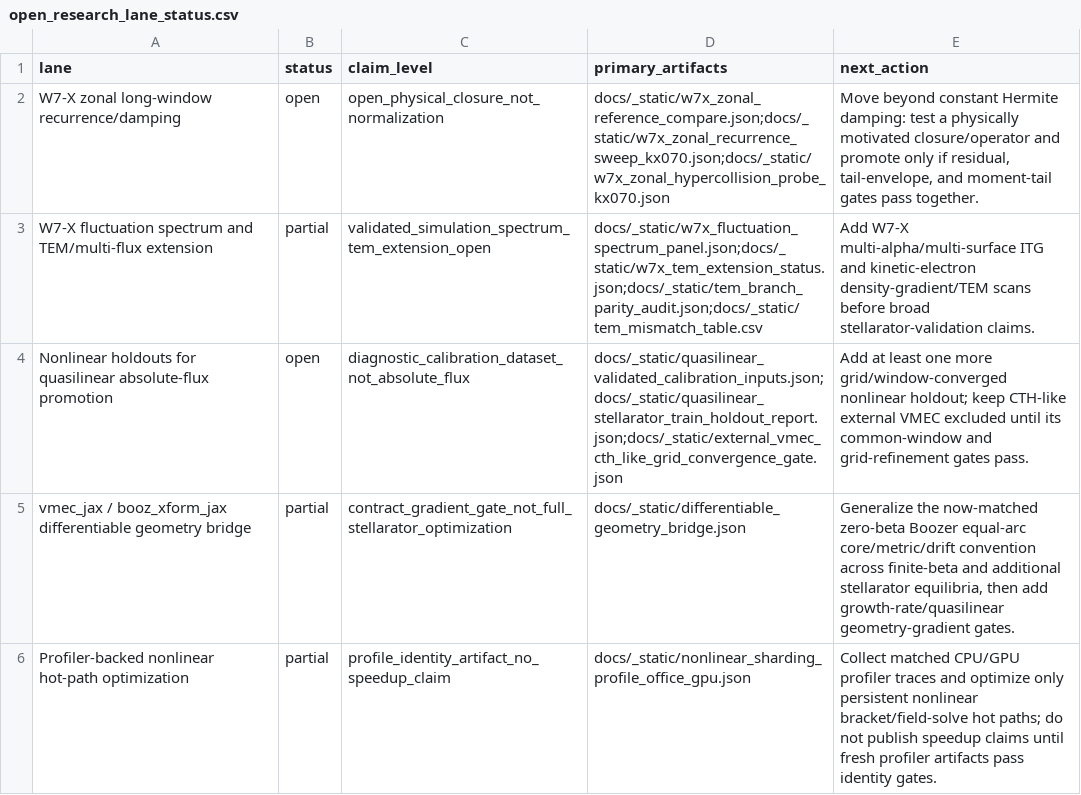
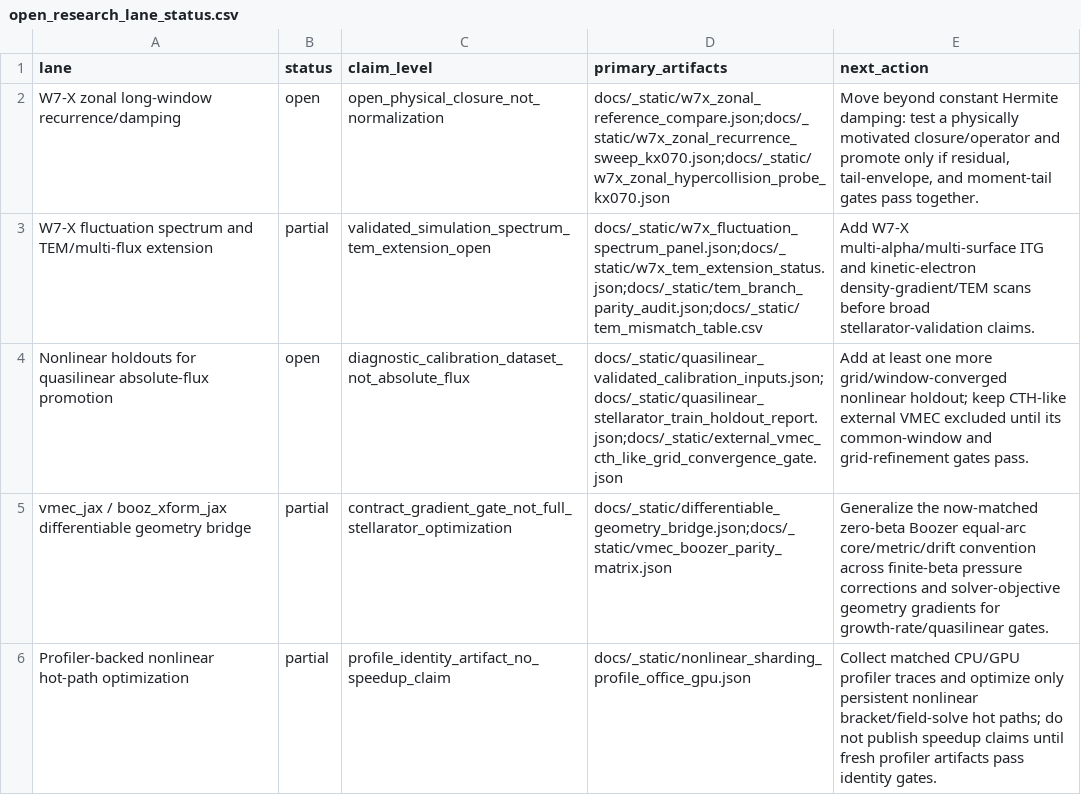
Before and after one commit to uwplasma/SPECTRAX-GK, a CSV file: docs/_static/open_research_lane_status.csv, drawn as a sheet.

Commit message:
Add mode-21 VMEC Boozer parity matrix

```diff
--- a/docs/_static/open_research_lane_status.csv
+++ b/docs/_static/open_research_lane_status.csv
@@ -4,3 +4,3 @@ W7-X fluctuation spectrum and TEM/multi-flux extension,partial,validated_simulat
 Nonlinear holdouts for quasilinear absolute-flux promotion,open,diagnostic_calibration_dataset_not_absolute_flux,docs/_static/quasilinear_validated_calibration_inputs.json;docs/_static/quasilinear_stellarator_train_holdout_report.json;docs/_static/external_vmec_cth_like_grid_convergence_gate.json,Add at least one more grid/window-converged nonlinear holdout; keep CTH-like external VMEC excluded until its common-window and grid-refinement gates pass.
-vmec_jax / booz_xform_jax differentiable geometry bridge,partial,contract_gradient_gate_not_full_stellarator_optimization,docs/_static/differentiable_geometry_bridge.json,"Generalize the now-matched zero-beta Boozer equal-arc core/metric/drift convention across finite-beta and additional stellarator equilibria, then add growth-rate/quasilinear geometry-gradient gates."
+vmec_jax / booz_xform_jax differentiable geometry bridge,partial,contract_gradient_gate_not_full_stellarator_optimization,docs/_static/differentiable_geometry_bridge.json;docs/_static/vmec_boozer_parity_matrix.json,Generalize the now-matched zero-beta Boozer equal-arc core/metric/drift convention across finite-beta pressure corrections and solver-objective geometry gradients for growth-rate/quasilinear gates.
 Profiler-backed nonlinear hot-path optimization,partial,profile_identity_artifact_no_speedup_claim,docs/_static/nonlinear_sharding_profile_office_gpu.json,Collect matched CPU/GPU profiler traces and optimize only persistent nonlinear bracket/field-solve hot paths; do not publish speedup claims until fresh profiler artifacts pass identity gates.
```
Also changed, not shown: 15 other files.
